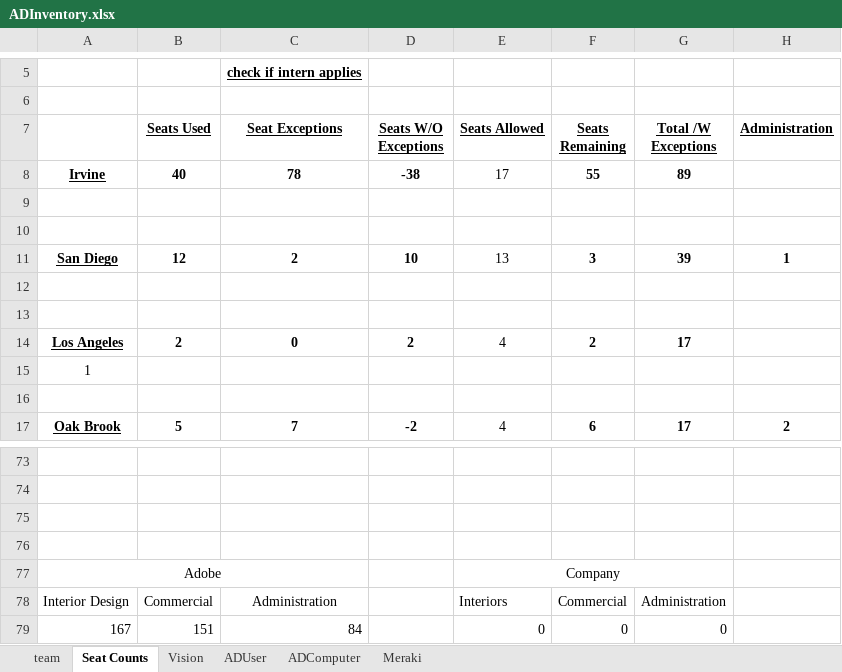
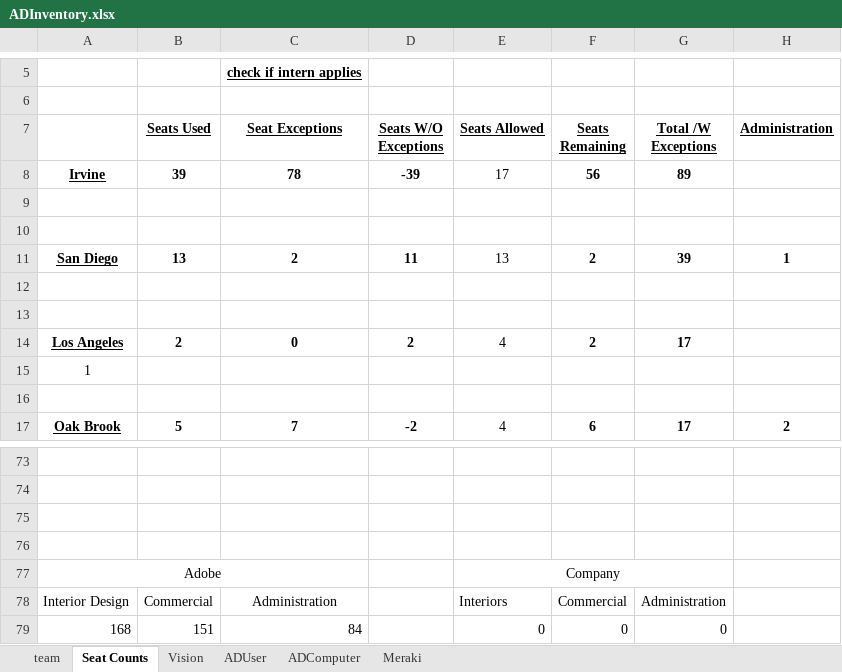
Before and after one commit to srusso21/Gitit, an Excel workbook: Projects/ADInventory.xlsx, sheet Seat Counts, drawn as a sheet; only a part is shown, gaps mark what is left out; values as stored, in another font and other column widths than the file's, no borders; the diff names each change by its address in the sheet, - before the commit and + after, or states it on an @@ line.

```diff
--- a/Projects/ADInventory.xlsx (sheet Seat Counts)
+++ b/Projects/ADInventory.xlsx (sheet Seat Counts)
-B8 (Seats Used): 40
+B8 (Seats Used): 39
-D8 (Seats W/O Exceptions): -38
+D8 (Seats W/O Exceptions): -39
-F8 (Seats Remaining): 55
+F8 (Seats Remaining): 56
-B11 (Seats Used): 12
+B11 (Seats Used): 13
-D11 (Seats W/O Exceptions): 10
+D11 (Seats W/O Exceptions): 11
-F11 (Seats Remaining): 3
+F11 (Seats Remaining): 2
-A79: 167
+A79: 168
```
Also changed, not shown: sheet team, 39 other files.
